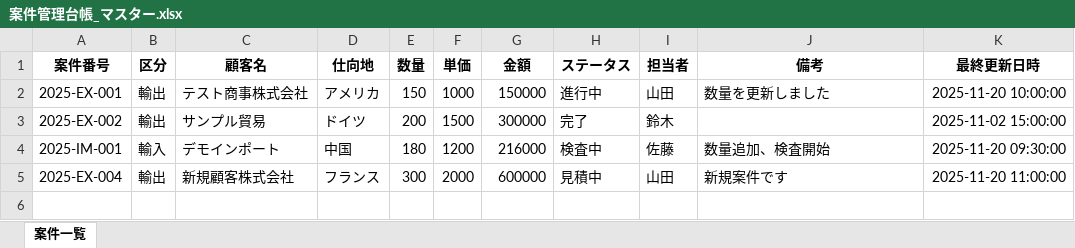
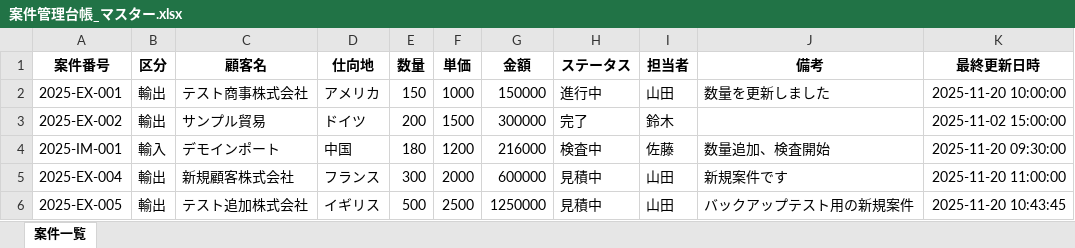
Before and after one commit to Penguinlogi/trade-dx-v2, an Excel workbook: master/案件管理台帳_マスター.xlsx, sheet 案件一覧, drawn as a sheet; values as stored, in another font and other column widths than the file's, no borders; the diff names each change by its address in the sheet, - before the commit and + after, or states it on an @@ line.

Commit message:
Phase 3完了: 動作確認完了・チェックリスト更新
動作確認内容:
✅ テストデータ作成・Excelファイル正常動作
✅ 差分同期実行・マスター更新確認
✅ 同期フラグ・バックアップ作成確認
✅ ログ出力・重複防止確認

修正内容:
- file_handler.py: バックアップ作成時のconfig.json読み込み修正
- create_test_data.py/add_test_data.py: テストデータ作成補助スクリプト追加
- 手動操作手順書.md: 詳細な動作確認手順を追加

全ての機能が実環境で正常動作することを確認

```diff
--- a/master/案件管理台帳_マスター.xlsx (sheet 案件一覧)
+++ b/master/案件管理台帳_マスター.xlsx (sheet 案件一覧)
+row 6: 2025-EX-005 | 輸出 | テスト追加株式会社 | イギリス | 500 | 2500 | 1250000 | 見積中 | 山田 | バックアップテスト用の新規案件 | 2025-11-20 10:43:45
```
Also changed, not shown: 4 other files.
